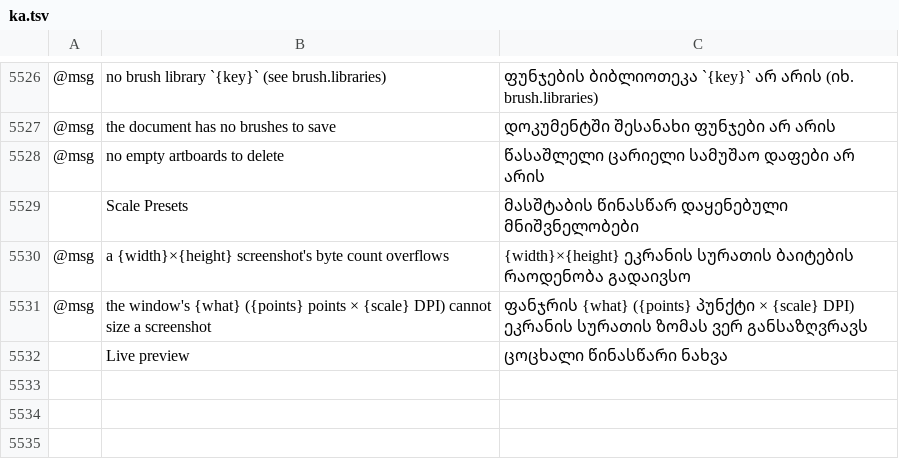
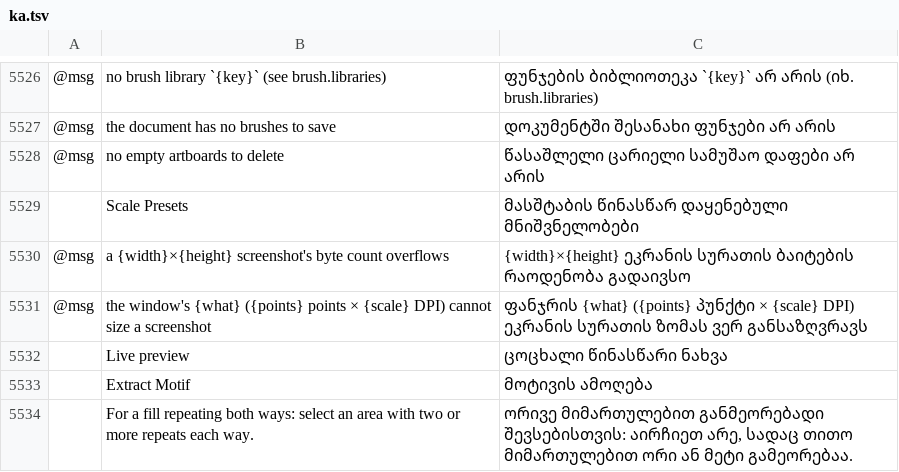
Before and after one commit to KellyMurphy/vectorcraft, a TSV file: crates/ui-egui/src/i18n/ka.tsv, drawn as a sheet; only a part is shown, gaps mark what is left out; the diff names each change by its address in the sheet, - before the commit and + after, or states it on an @@ line.

```diff
--- a/crates/ui-egui/src/i18n/ka.tsv
+++ b/crates/ui-egui/src/i18n/ka.tsv
+row 5533:  | Extract Motif | მოტივის ამოღება
+row 5534:  | For a fill repeating both ways: select an area with two or more repeats each way. | ორივე მიმართულებით განმეორებადი შევსებისთვის: აირჩიეთ არე, სადაც თითო მიმართულებით ორი ან მეტი გამეორებაა.
```
Also changed, not shown: crates/ui-egui/src/i18n/bg.tsv, crates/ui-egui/src/i18n/el.tsv, 27 other files.
